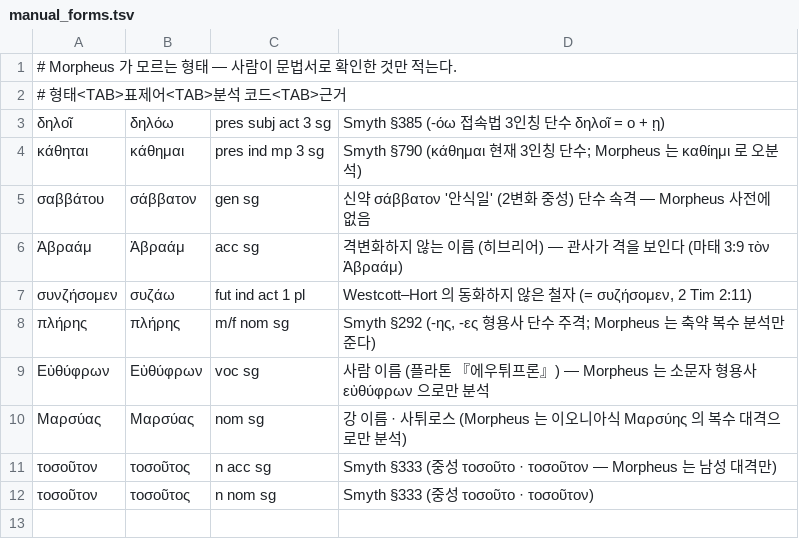
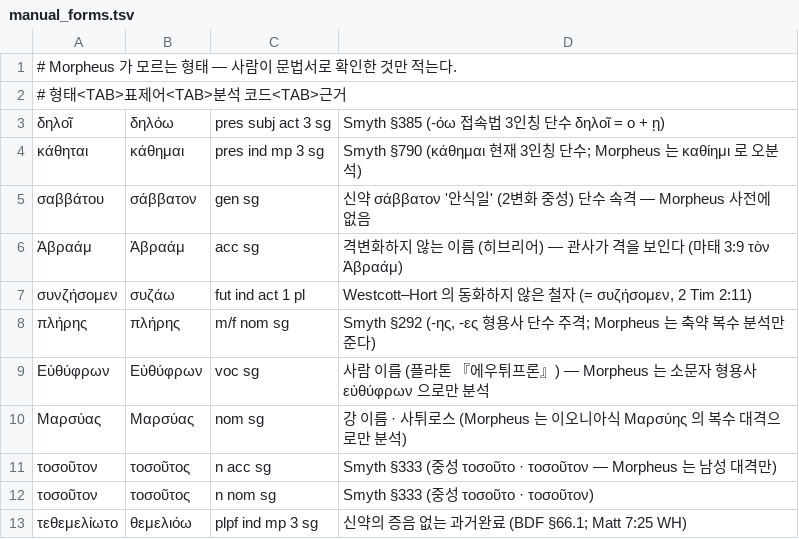
Before and after one commit to allkeybeadeath/Greek, a TSV file: tools/manual_forms.tsv, drawn as a sheet; the diff names each change by its address in the sheet, - before the commit and + after, or states it on an @@ line.

```diff
--- a/tools/manual_forms.tsv
+++ b/tools/manual_forms.tsv
+row 13: τεθεμελίωτο | θεμελιόω | plpf ind mp 3 sg | 신약의 증음 없는 과거완료 (BDF §66.1; Matt 7:25 WH)
```
Also changed, not shown: units-src/glossary.tsv, 3 other files.
